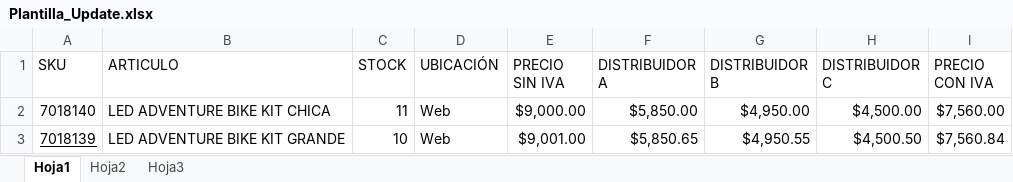
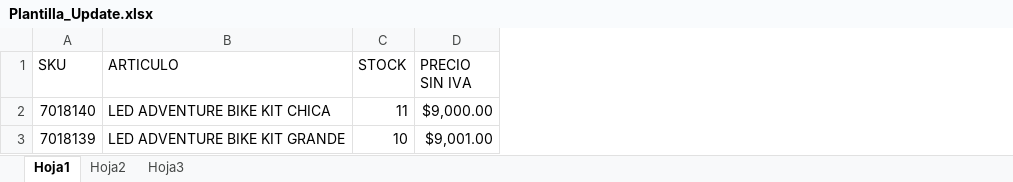
Before and after one commit to ICGiovanni/hainzersupply, an Excel workbook: excel/Plantilla_Update.xlsx, sheet Hoja1, drawn as a sheet; values as stored, in another font and other column widths than the file's, no borders; table styles not drawn; the diff names each change by its address in the sheet, - before the commit and + after, or states it on an @@ line.

```diff
--- a/excel/Plantilla_Update.xlsx (sheet Hoja1)
+++ b/excel/Plantilla_Update.xlsx (sheet Hoja1)
-column D (UBICACIÓN), rows 2-3: Web | Web
-column F (DISTRIBUIDOR A), rows 2-3: $5,850.00 | $5,850.65
-column G (DISTRIBUIDOR B), rows 2-3: $4,950.00 | $4,950.55
-column H (DISTRIBUIDOR C), rows 2-3: $4,500.00 | $4,500.50
-column I (PRECIO CON IVA), rows 2-3: $7,560.00 | $7,560.84
-A3 underline: on
+A3 underline: off
```
Also changed, not shown: excel/Plantilla.xlsx, 3 other files.
